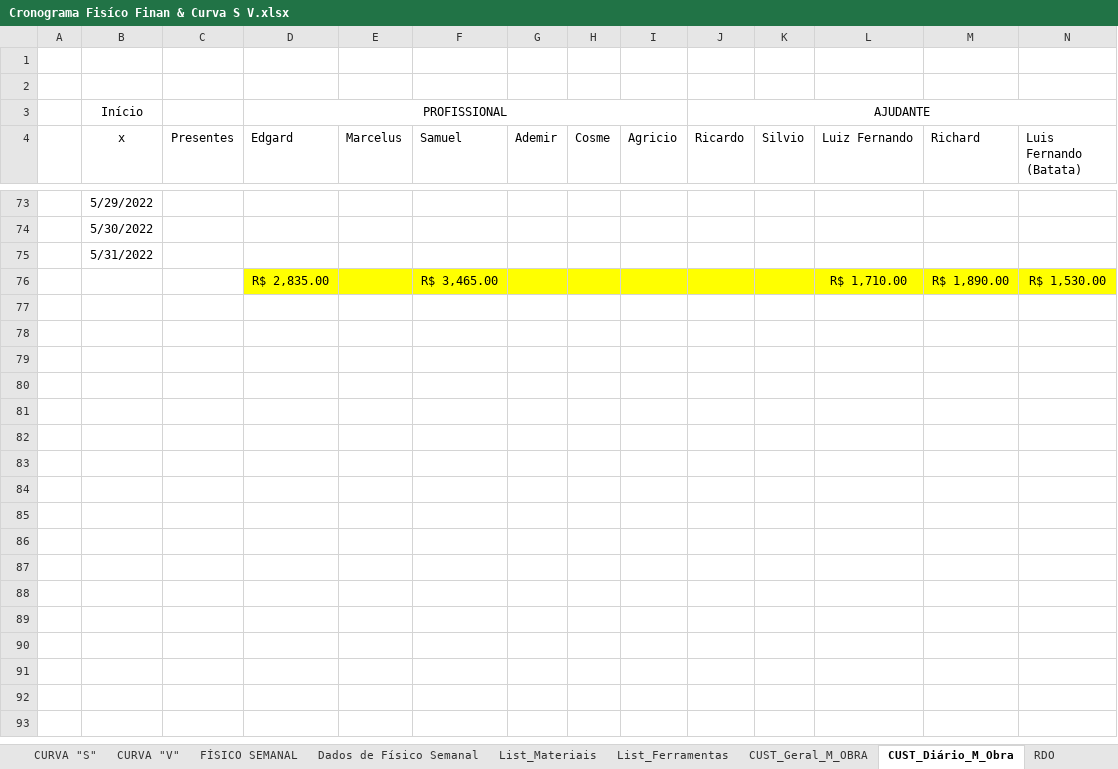
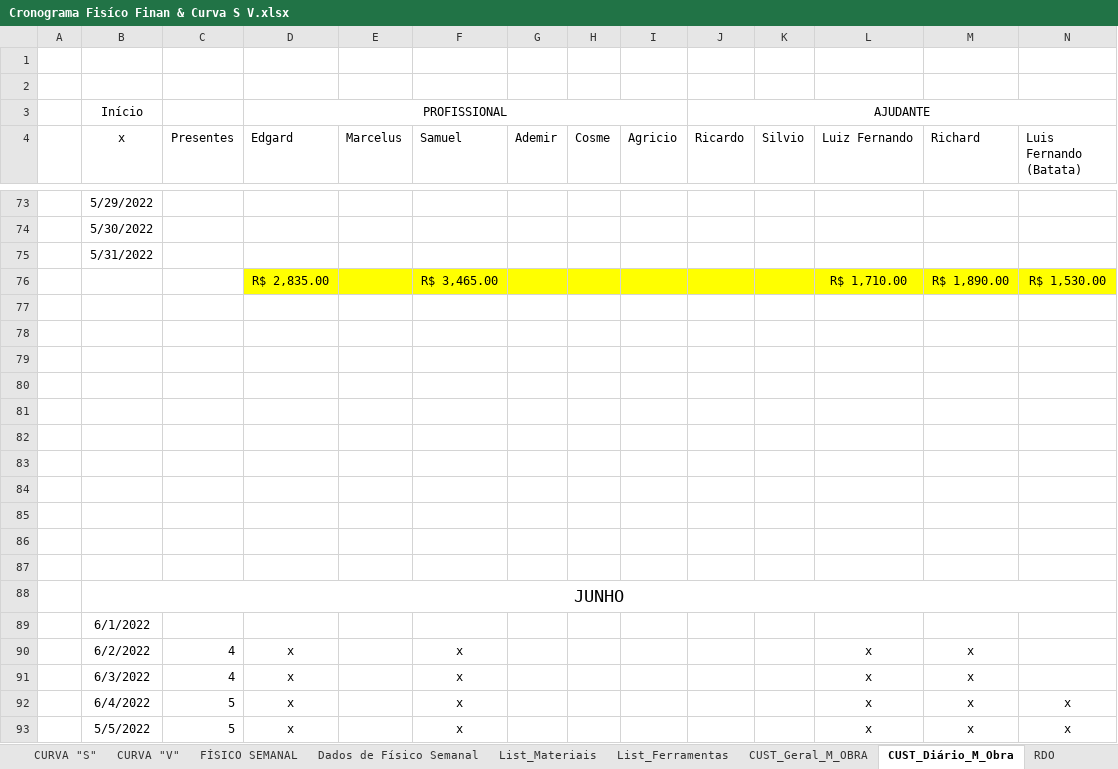
Before and after one commit to EdgardSancosta/Cronograma_Fisico_Financeiro, an Excel workbook: Cronograma Fisíco Finan & Curva S V.xlsx, sheet CUST_Diário_M_Obra, drawn as a sheet; only a part is shown, gaps mark what is left out; values as stored, in another font and other column widths than the file's, no borders; conditional formats not drawn; rows hold the shown columns only; the diff covers the shown part only; the diff names each change by its address in the sheet, - before the commit and + after, or states it on an @@ line.

Commit message:
Update Cronograma Fisíco Finan & Curva S V.xlsx

```diff
--- a/Cronograma Fisíco Finan & Curva S V.xlsx (sheet CUST_Diário_M_Obra)
+++ b/Cronograma Fisíco Finan & Curva S V.xlsx (sheet CUST_Diário_M_Obra)
+row 78: (empty)
+row 79: (empty)
+row 80: (empty)
+row 81: (empty)
+row 82: (empty)
+row 83: (empty)
+row 84: (empty)
+row 85: (empty)
+row 86: (empty)
+row 87: (empty)
+row 88:  | JUNHO
+row 89:  | 6/1/2022
+row 90:  | 6/2/2022 | 4 | x |  | x |  |  |  |  |  | x | x
+row 91:  | 6/3/2022 | 4 | x |  | x |  |  |  |  |  | x | x
+row 92:  | 6/4/2022 | 5 | x |  | x |  |  |  |  |  | x | x | x
+row 93:  | 5/5/2022 | 5 | x |  | x |  |  |  |  |  | x | x | x
```
Also changed, not shown: 36 added rows elsewhere in this sheet, sheet CUST_Geral_M_OBRA, charts or pictures.
